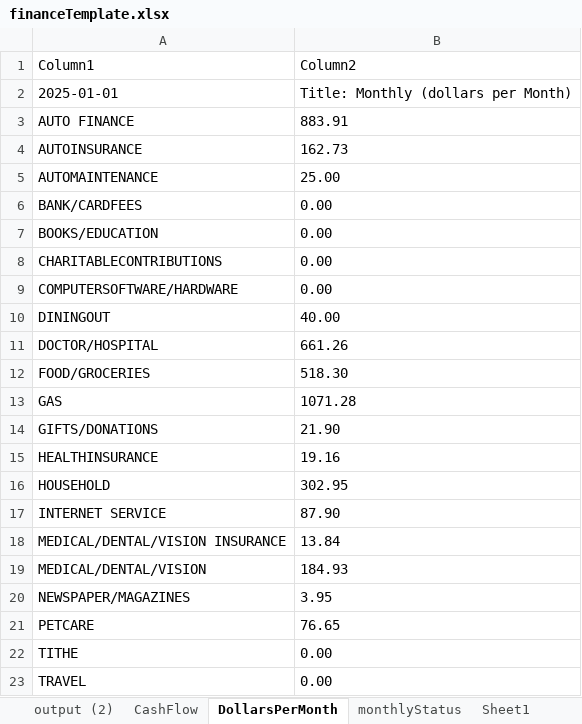
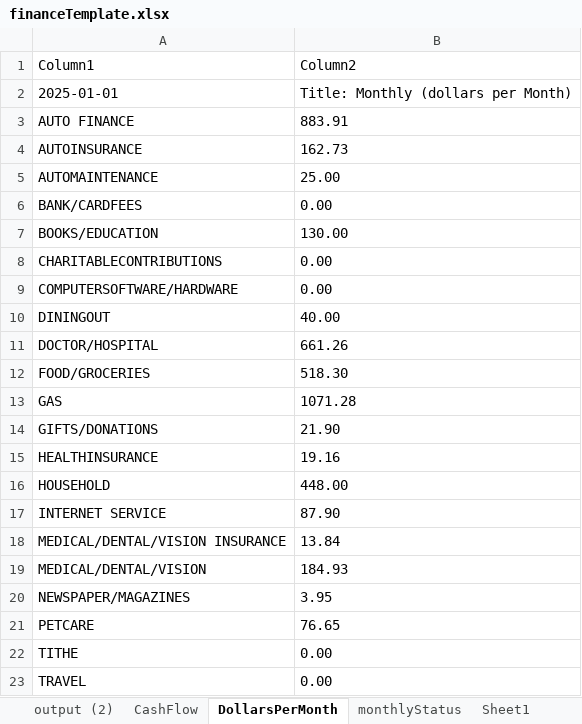
Before and after one commit to jbyrnescu/finance, an Excel workbook: financeTemplate.xlsx, sheet DollarsPerMonth, drawn as a sheet; only a part is shown; values as stored, in another font and other column widths than the file's, no borders; table styles not drawn; the diff names each change by its address in the sheet, - before the commit and + after, or states it on an @@ line.

```diff
--- a/financeTemplate.xlsx (sheet DollarsPerMonth)
+++ b/financeTemplate.xlsx (sheet DollarsPerMonth)
-B7 (Column2): 0.00
+B7 (Column2): 130.00
-B16 (Column2): 302.95
+B16 (Column2): 448.00
```
Also changed, not shown: sheet CashFlow, sheet Gas Mileage Accountability, sheet output (2), sheet monthlyStatus, sheet Budget all Txns, sheet BudgetPieChart, 4 more sheets, formulas that keep their value, charts or pictures, 3 other files.
